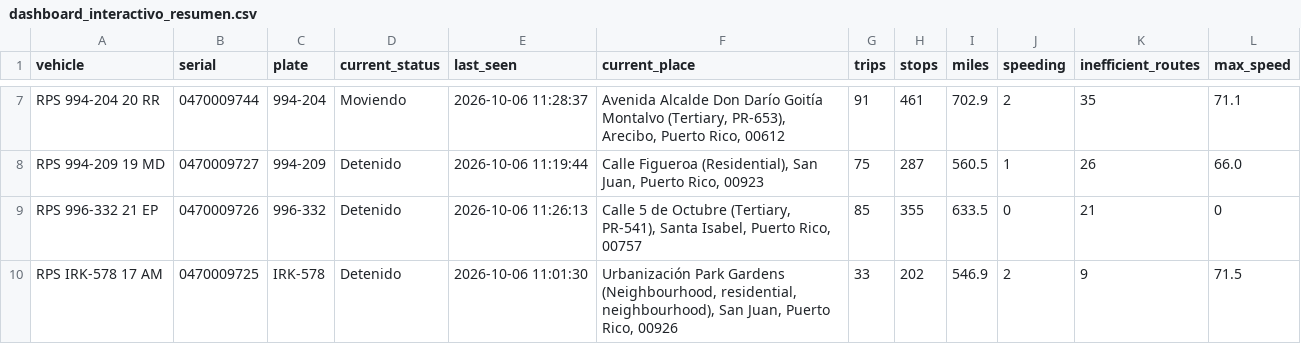
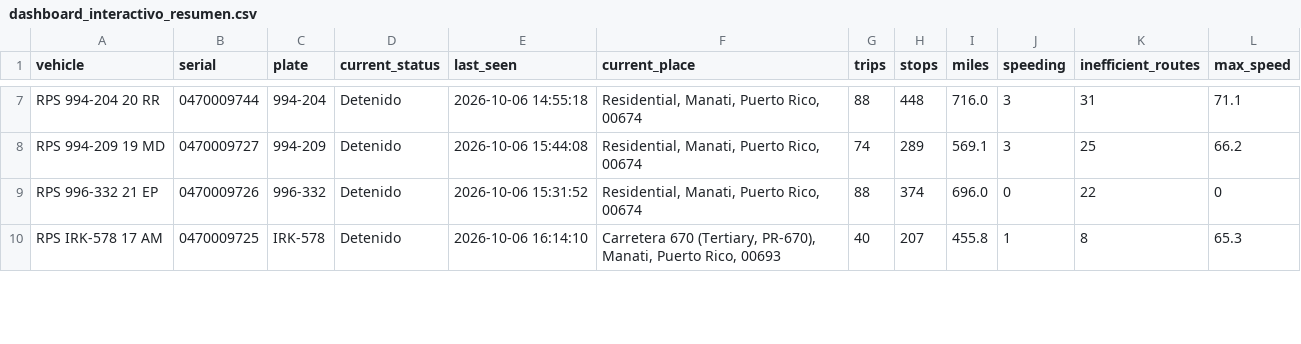
Before and after one commit to epac-hub/rps, a CSV file: dashboard_interactivo_resumen.csv, drawn as a sheet; only a part is shown, gaps mark what is left out; the diff covers the shown part only; the diff names each change by its address in the sheet, - before the commit and + after, or states it on an @@ line.

```diff
--- a/dashboard_interactivo_resumen.csv
+++ b/dashboard_interactivo_resumen.csv
-D7 (current_status): Moviendo
+D7 (current_status): Detenido
-E7 (last_seen): 2026-10-06 11:28:37
+E7 (last_seen): 2026-10-06 14:55:18
-F7 (current_place): Avenida Alcalde Don Darío Goitía Montalvo (Tertiary, PR-653), Arecibo, Puerto Rico, 00612
+F7 (current_place): Residential, Manati, Puerto Rico, 00674
-G7 (trips): 91
+G7 (trips): 88
-H7 (stops): 461
+H7 (stops): 448
-I7 (miles): 702.9
+I7 (miles): 716.0
-J7 (speeding): 2
+J7 (speeding): 3
-K7 (inefficient_routes): 35
+K7 (inefficient_routes): 31
-E8 (last_seen): 2026-10-06 11:19:44
+E8 (last_seen): 2026-10-06 15:44:08
-F8 (current_place): Calle Figueroa (Residential), San Juan, Puerto Rico, 00923
+F8 (current_place): Residential, Manati, Puerto Rico, 00674
-G8 (trips): 75
+G8 (trips): 74
-H8 (stops): 287
+H8 (stops): 289
-I8 (miles): 560.5
+I8 (miles): 569.1
-J8 (speeding): 1
+J8 (speeding): 3
-K8 (inefficient_routes): 26
+K8 (inefficient_routes): 25
-L8 (max_speed): 66.0
+L8 (max_speed): 66.2
-E9 (last_seen): 2026-10-06 11:26:13
+E9 (last_seen): 2026-10-06 15:31:52
-F9 (current_place): Calle 5 de Octubre (Tertiary, PR-541), Santa Isabel, Puerto Rico, 00757
+F9 (current_place): Residential, Manati, Puerto Rico, 00674
-G9 (trips): 85
+G9 (trips): 88
-H9 (stops): 355
+H9 (stops): 374
-I9 (miles): 633.5
+I9 (miles): 696.0
-K9 (inefficient_routes): 21
+K9 (inefficient_routes): 22
-E10 (last_seen): 2026-10-06 11:01:30
+E10 (last_seen): 2026-10-06 16:14:10
-F10 (current_place): Urbanización Park Gardens (Neighbourhood, residential, neighbourhood), San Juan, Puerto Rico, 00926
+F10 (current_place): Carretera 670 (Tertiary, PR-670), Manati, Puerto Rico, 00693
-G10 (trips): 33
+G10 (trips): 40
-H10 (stops): 202
+H10 (stops): 207
-I10 (miles): 546.9
+I10 (miles): 455.8
-J10 (speeding): 2
+J10 (speeding): 1
-K10 (inefficient_routes): 9
+K10 (inefficient_routes): 8
-L10 (max_speed): 71.5
+L10 (max_speed): 65.3
```
Also changed, not shown: 37 edited cells elsewhere in this file, dashboard_interactivo_rutas.csv, 2 other files.
